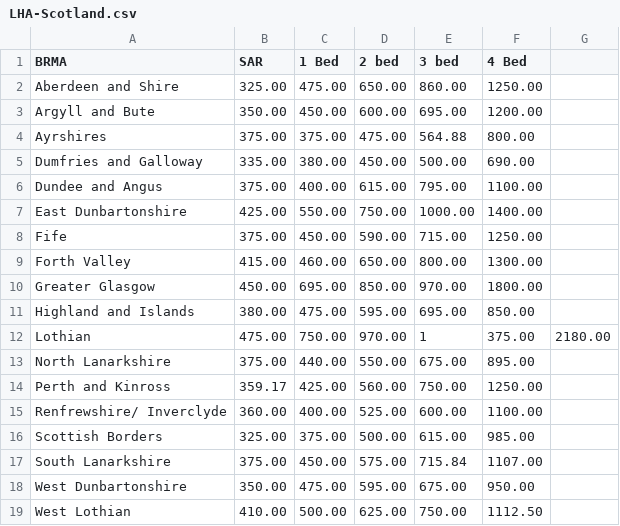
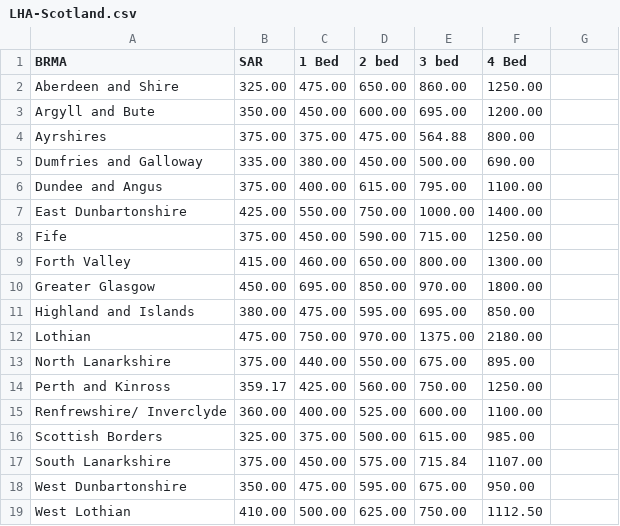
Before and after one commit to MarioSquirt/Benefit_Buddy, a CSV file: data/LHA-Scotland.csv, drawn as a sheet.

Commit message:
Update LHA-Scotland.csv

```diff
--- a/data/LHA-Scotland.csv
+++ b/data/LHA-Scotland.csv
@@ -11,3 +11,3 @@ Greater Glasgow,450.00,695.00,850.00,970.00,1800.00
 Highland and Islands,380.00,475.00,595.00,695.00,850.00
-Lothian,475.00,750.00,970.00,1,375.00,2180.00
+Lothian,475.00,750.00,970.00,1375.00,2180.00
 North Lanarkshire,375.00,440.00,550.00,675.00,895.00
```
